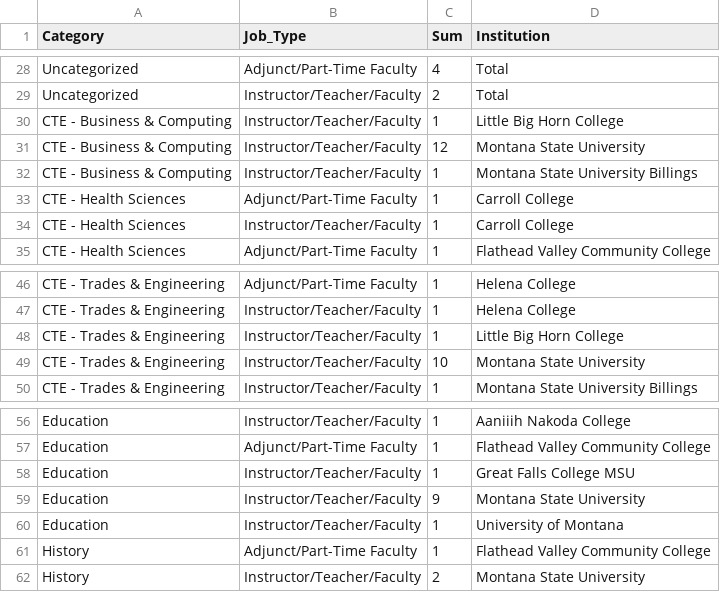
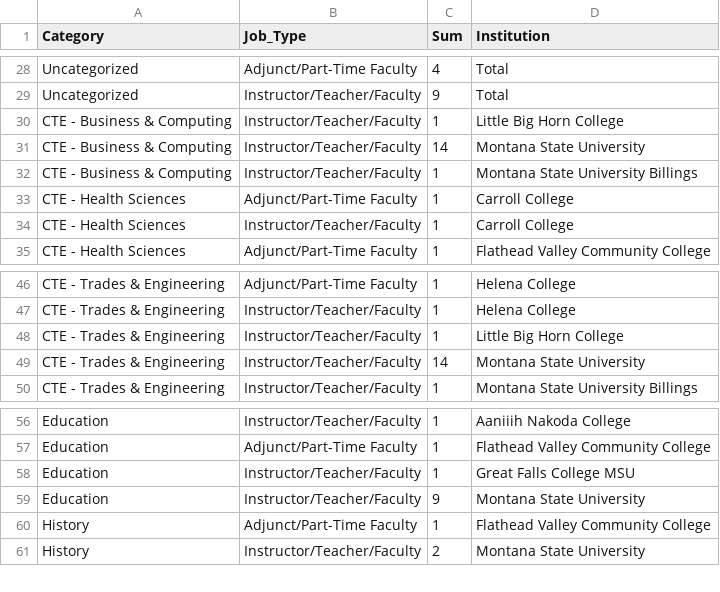
Before and after one commit to bostickmike/Montana-Education-Jobs-Dashboard, a CSV file: Mt_Ed_Jobs/allnow_he.csv, drawn as a sheet; only a part is shown, gaps mark what is left out; the diff covers the shown part only.

```diff
--- a/Mt_Ed_Jobs/allnow_he.csv
+++ b/Mt_Ed_Jobs/allnow_he.csv
@@ -28,5 +28,5 @@
 "Uncategorized","Adjunct/Part-Time Faculty",4,"Total"
-"Uncategorized","Instructor/Teacher/Faculty",2,"Total"
+"Uncategorized","Instructor/Teacher/Faculty",9,"Total"
 "CTE - Business & Computing","Instructor/Teacher/Faculty",1,"Little Big Horn College"
-"CTE - Business & Computing","Instructor/Teacher/Faculty",12,"Montana State University"
+"CTE - Business & Computing","Instructor/Teacher/Faculty",14,"Montana State University"
 "CTE - Business & Computing","Instructor/Teacher/Faculty",1,"Montana State University Billings"
@@ -48,3 +48,3 @@
 "CTE - Trades & Engineering","Instructor/Teacher/Faculty",1,"Little Big Horn College"
-"CTE - Trades & Engineering","Instructor/Teacher/Faculty",10,"Montana State University"
+"CTE - Trades & Engineering","Instructor/Teacher/Faculty",14,"Montana State University"
 "CTE - Trades & Engineering","Instructor/Teacher/Faculty",1,"Montana State University Billings"
@@ -59,3 +59,2 @@
 "Education","Instructor/Teacher/Faculty",9,"Montana State University"
-"Education","Instructor/Teacher/Faculty",1,"University of Montana"
 "History","Adjunct/Part-Time Faculty",1,"Flathead Valley Community College"
```
Also changed, not shown: 1 added row, 2 removed rows and 14 edited cells elsewhere in this file, Mt_Ed_Jobs/allsum_he.csv, Mt_Ed_Jobs/combinedclean.csv, 21 other files.
